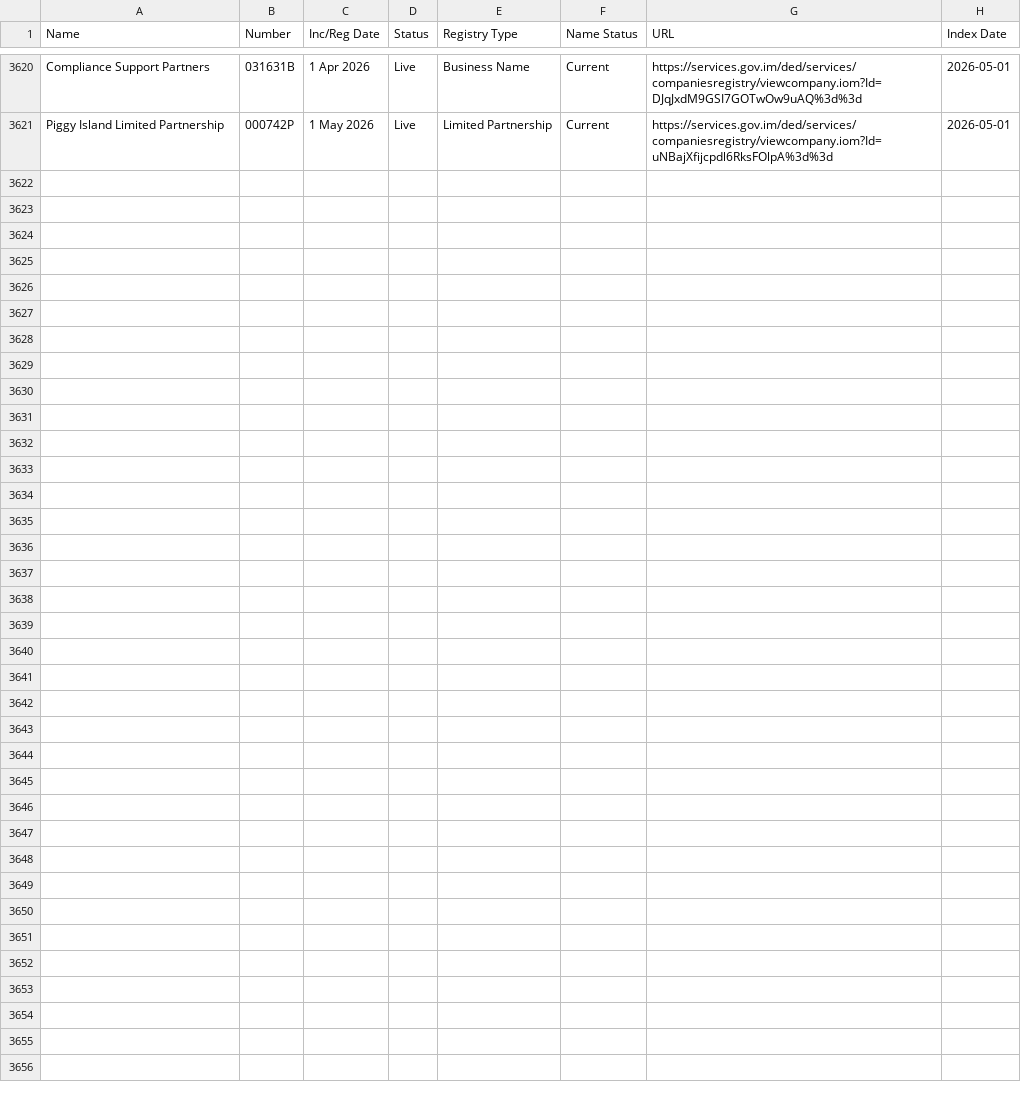
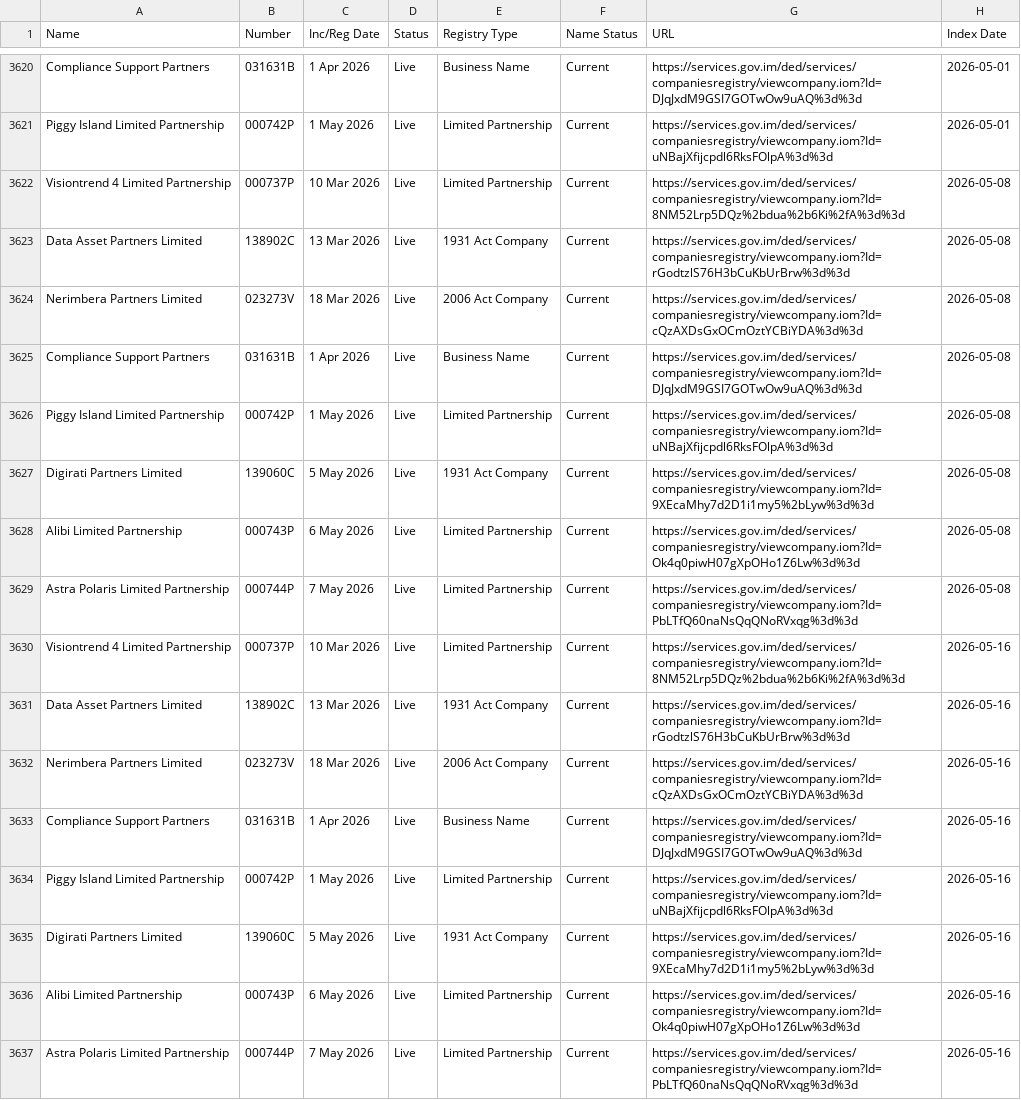
Before and after one commit to dankarran/isleofman-opendata, a CSV file: data/gov.im/companies/sources/search/names/PARTNER.csv, drawn as a sheet; only a part is shown, gaps mark what is left out; the diff names each change by its address in the sheet, - before the commit and + after, or states it on an @@ line.

```diff
--- a/data/gov.im/companies/sources/search/names/PARTNER.csv
+++ b/data/gov.im/companies/sources/search/names/PARTNER.csv
+row 3622: Visiontrend 4 Limited Partnership | 000737P | 10 Mar 2026 | Live | Limited Partnership | Current | https://services.gov.im/ded/services/companiesregistry/viewcompany.iom?Id=8NM52Lrp5DQz%2bdua%2b6Ki%2fA%3d%3d | 2026-05-08
+row 3623: Data Asset Partners Limited | 138902C | 13 Mar 2026 | Live | 1931 Act Company | Current | https://services.gov.im/ded/services/companiesregistry/viewcompany.iom?Id=rGodtzlS76H3bCuKbUrBrw%3d%3d | 2026-05-08
+row 3624: Nerimbera Partners Limited | 023273V | 18 Mar 2026 | Live | 2006 Act Company | Current | https://services.gov.im/ded/services/companiesregistry/viewcompany.iom?Id=cQzAXDsGxOCmOztYCBiYDA%3d%3d | 2026-05-08
+row 3625: Compliance Support Partners | 031631B | 1 Apr 2026 | Live | Business Name | Current | https://services.gov.im/ded/services/companiesregistry/viewcompany.iom?Id=DJqJxdM9GSI7GOTwOw9uAQ%3d%3d | 2026-05-08
+row 3626: Piggy Island Limited Partnership | 000742P | 1 May 2026 | Live | Limited Partnership | Current | https://services.gov.im/ded/services/companiesregistry/viewcompany.iom?Id=uNBajXfijcpdl6RksFOlpA%3d%3d | 2026-05-08
+row 3627: Digirati Partners Limited | 139060C | 5 May 2026 | Live | 1931 Act Company | Current | https://services.gov.im/ded/services/companiesregistry/viewcompany.iom?Id=9XEcaMhy7d2D1i1my5%2bLyw%3d%3d | 2026-05-08
+row 3628: Alibi Limited Partnership | 000743P | 6 May 2026 | Live | Limited Partnership | Current | https://services.gov.im/ded/services/companiesregistry/viewcompany.iom?Id=Ok4q0piwH07gXpOHo1Z6Lw%3d%3d | 2026-05-08
+row 3629: Astra Polaris Limited Partnership | 000744P | 7 May 2026 | Live | Limited Partnership | Current | https://services.gov.im/ded/services/companiesregistry/viewcompany.iom?Id=PbLTfQ60naNsQqQNoRVxqg%3d%3d | 2026-05-08
+row 3630: Visiontrend 4 Limited Partnership | 000737P | 10 Mar 2026 | Live | Limited Partnership | Current | https://services.gov.im/ded/services/companiesregistry/viewcompany.iom?Id=8NM52Lrp5DQz%2bdua%2b6Ki%2fA%3d%3d | 2026-05-16
+row 3631: Data Asset Partners Limited | 138902C | 13 Mar 2026 | Live | 1931 Act Company | Current | https://services.gov.im/ded/services/companiesregistry/viewcompany.iom?Id=rGodtzlS76H3bCuKbUrBrw%3d%3d | 2026-05-16
+row 3632: Nerimbera Partners Limited | 023273V | 18 Mar 2026 | Live | 2006 Act Company | Current | https://services.gov.im/ded/services/companiesregistry/viewcompany.iom?Id=cQzAXDsGxOCmOztYCBiYDA%3d%3d | 2026-05-16
+row 3633: Compliance Support Partners | 031631B | 1 Apr 2026 | Live | Business Name | Current | https://services.gov.im/ded/services/companiesregistry/viewcompany.iom?Id=DJqJxdM9GSI7GOTwOw9uAQ%3d%3d | 2026-05-16
+row 3634: Piggy Island Limited Partnership | 000742P | 1 May 2026 | Live | Limited Partnership | Current | https://services.gov.im/ded/services/companiesregistry/viewcompany.iom?Id=uNBajXfijcpdl6RksFOlpA%3d%3d | 2026-05-16
+row 3635: Digirati Partners Limited | 139060C | 5 May 2026 | Live | 1931 Act Company | Current | https://services.gov.im/ded/services/companiesregistry/viewcompany.iom?Id=9XEcaMhy7d2D1i1my5%2bLyw%3d%3d | 2026-05-16
+row 3636: Alibi Limited Partnership | 000743P | 6 May 2026 | Live | Limited Partnership | Current | https://services.gov.im/ded/services/companiesregistry/viewcompany.iom?Id=Ok4q0piwH07gXpOHo1Z6Lw%3d%3d | 2026-05-16
+row 3637: Astra Polaris Limited Partnership | 000744P | 7 May 2026 | Live | Limited Partnership | Current | https://services.gov.im/ded/services/companiesregistry/viewcompany.iom?Id=PbLTfQ60naNsQqQNoRVxqg%3d%3d | 2026-05-16
```
Also changed, not shown: data/gov.im/companies/outputs/registries.csv, data/gov.im/companies/sources/search/names/CORP.csv, 8 other files.
